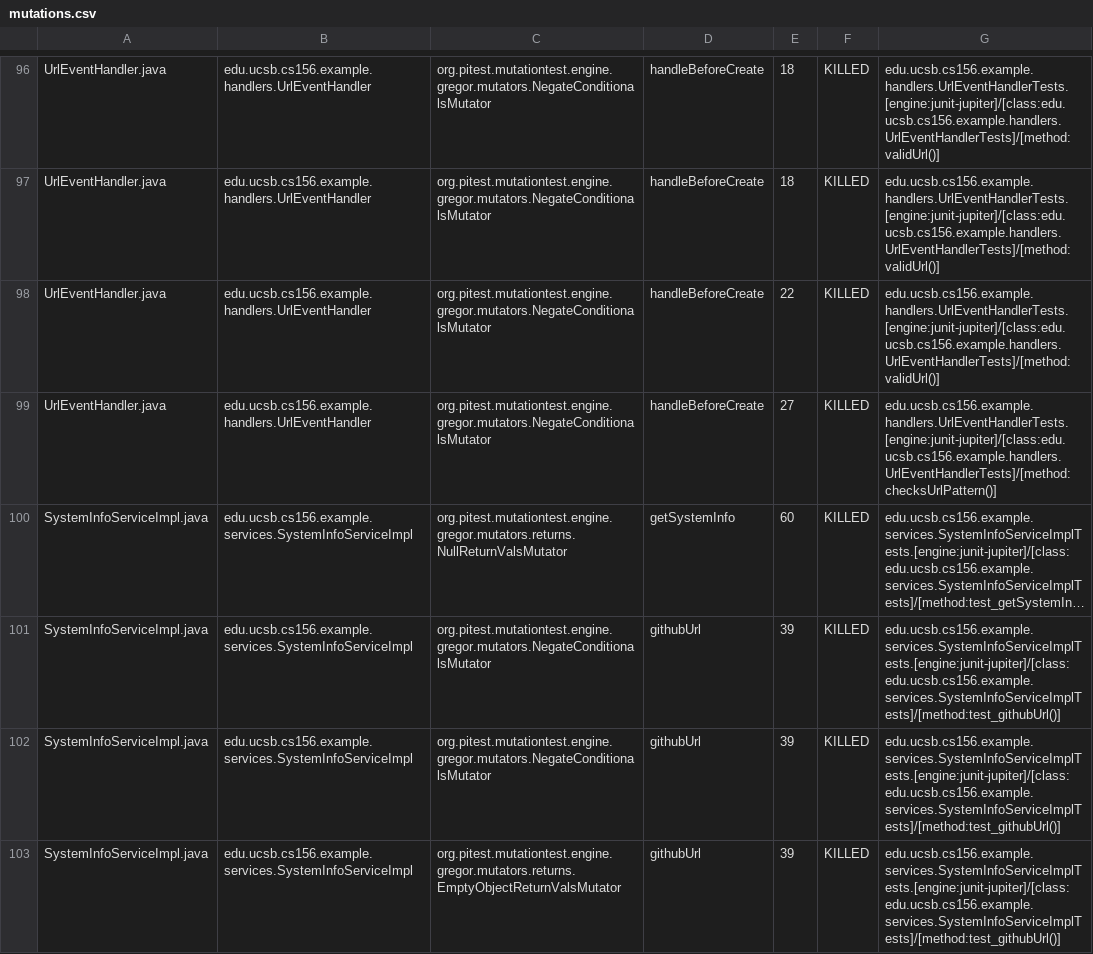
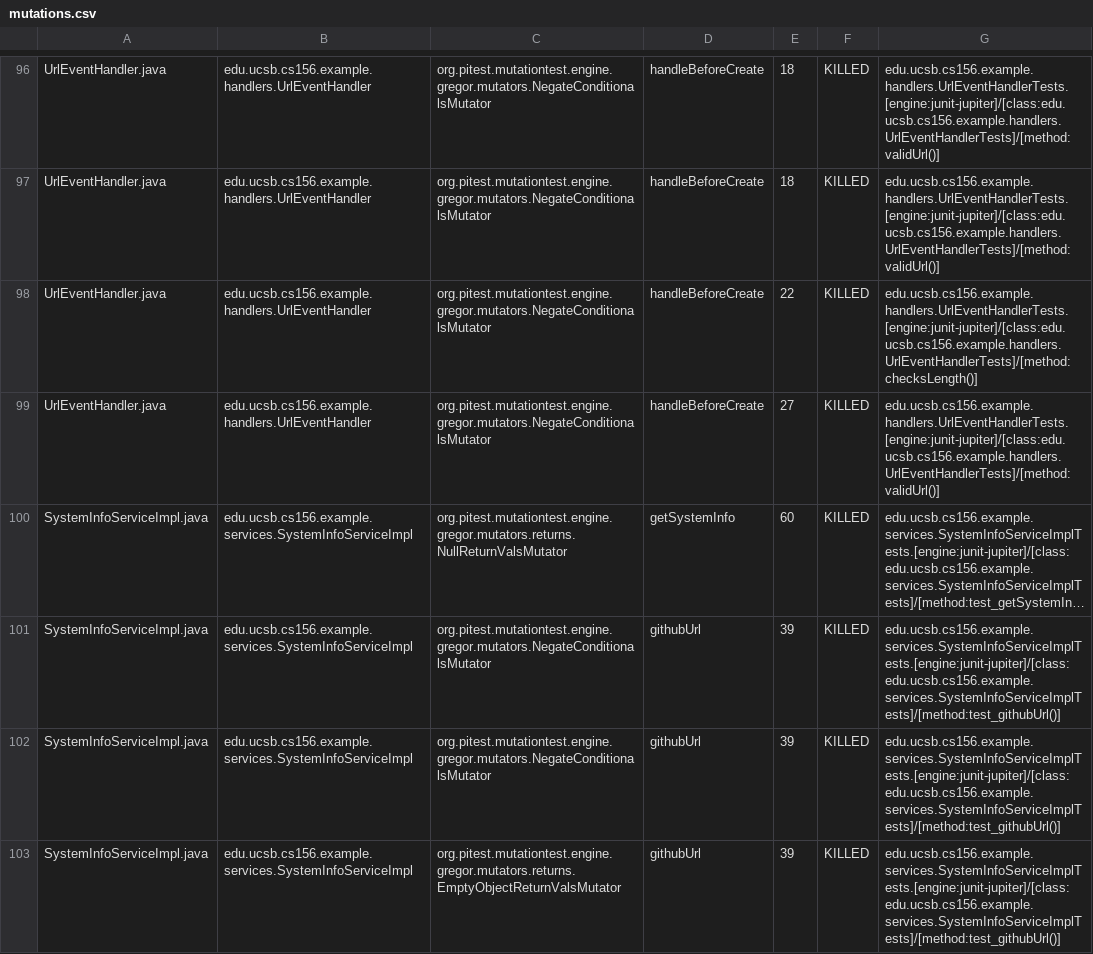
Before and after one commit to ucsb-cs156-f26/team01-f26-13, a CSV file: prs/53/pitest/mutations.csv, drawn as a sheet; only a part is shown, gaps mark what is left out; long unchanged cells end in …; the diff names each change by its address in the sheet, - before the commit and + after, or states it on an @@ line.

Commit message:
Deploying to gh-pages from @ ucsb-cs156-f26/team01-f26-13@cf40c10cb44acc9f093909ee13e78eaf543eb8c0 🚀

```diff
--- a/prs/53/pitest/mutations.csv
+++ b/prs/53/pitest/mutations.csv
-G98: edu.ucsb.cs156.example.handlers.UrlEventHandlerTests.[engine:junit-jupiter]/[class:edu.ucsb.cs156.example.handlers.UrlEventHandlerTests]/[method:validUrl()]
+G98: edu.ucsb.cs156.example.handlers.UrlEventHandlerTests.[engine:junit-jupiter]/[class:edu.ucsb.cs156.example.handlers.UrlEventHandlerTests]/[method:checksLength()]
-G99: edu.ucsb.cs156.example.handlers.UrlEventHandlerTests.[engine:junit-jupiter]/[class:edu.ucsb.cs156.example.handlers.UrlEventHandlerTests]/[method:checksUrlPattern()]
+G99: edu.ucsb.cs156.example.handlers.UrlEventHandlerTests.[engine:junit-jupiter]/[class:edu.ucsb.cs156.example.handlers.UrlEventHandlerTests]/[method:validUrl()]
```
Also changed, not shown: 18 other files.
